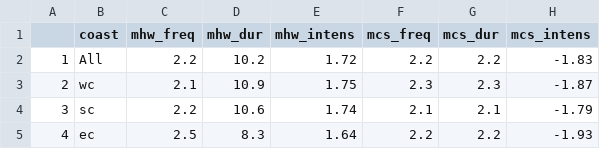
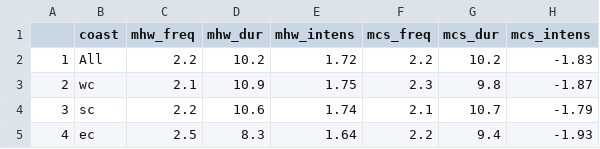
Before and after one commit to robwschlegel/MHW, a CSV file: data/allAnnualSSTResults.csv, drawn as a sheet.

```diff
--- a/data/allAnnualSSTResults.csv
+++ b/data/allAnnualSSTResults.csv
@@ -1,5 +1,5 @@
 "","coast","mhw_freq","mhw_dur","mhw_intens","mcs_freq","mcs_dur","mcs_intens"
-"1","All",2.2,10.2,1.72,2.2,2.2,-1.83
-"2","wc",2.1,10.9,1.75,2.3,2.3,-1.87
-"3","sc",2.2,10.6,1.74,2.1,2.1,-1.79
-"4","ec",2.5,8.3,1.64,2.2,2.2,-1.93
+"1","All",2.2,10.2,1.72,2.2,10.2,-1.83
+"2","wc",2.1,10.9,1.75,2.3,9.8,-1.87
+"3","sc",2.2,10.6,1.74,2.1,10.7,-1.79
+"4","ec",2.5,8.3,1.64,2.2,9.4,-1.93
```
Also changed, not shown: data/allAnnualResults.csv, 3 other files.
